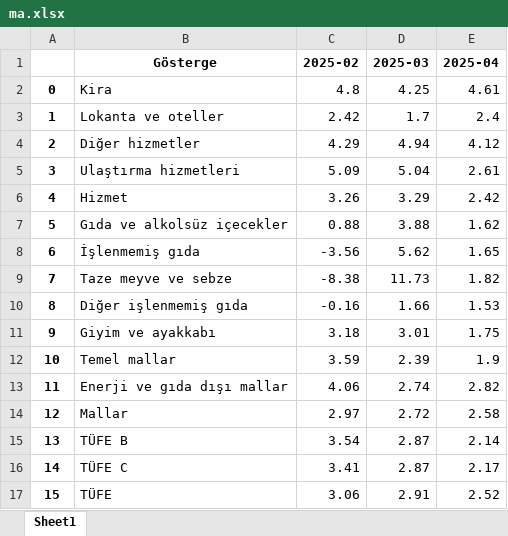
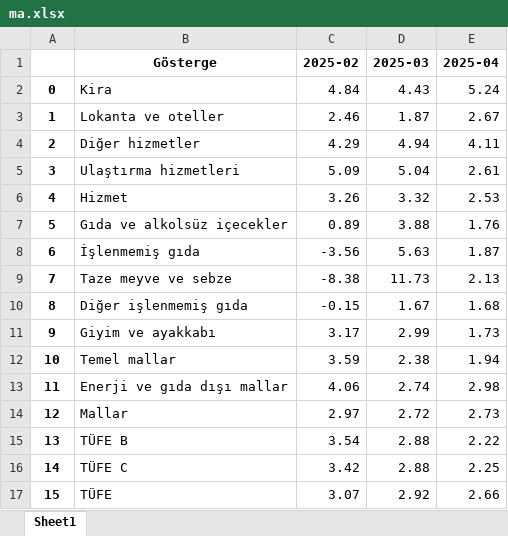
Before and after one commit to kaboya19/web-tufe-streamlit, an Excel workbook: ma.xlsx, sheet Sheet1, drawn as a sheet; values as stored, in another font and other column widths than the file's, no borders; the diff names each change by its address in the sheet, - before the commit and + after, or states it on an @@ line.

```diff
--- a/ma.xlsx (sheet Sheet1)
+++ b/ma.xlsx (sheet Sheet1)
-C2 (2025-02): 4.8
+C2 (2025-02): 4.84
-D2 (2025-03): 4.25
+D2 (2025-03): 4.43
-E2 (2025-04): 4.61
+E2 (2025-04): 5.24
-C3 (2025-02): 2.42
+C3 (2025-02): 2.46
-D3 (2025-03): 1.7
+D3 (2025-03): 1.87
-E3 (2025-04): 2.4
+E3 (2025-04): 2.67
-E4 (2025-04): 4.12
+E4 (2025-04): 4.11
-D6 (2025-03): 3.29
+D6 (2025-03): 3.32
-E6 (2025-04): 2.42
+E6 (2025-04): 2.53
-C7 (2025-02): 0.88
+C7 (2025-02): 0.89
-E7 (2025-04): 1.62
+E7 (2025-04): 1.76
-D8 (2025-03): 5.62
+D8 (2025-03): 5.63
-E8 (2025-04): 1.65
+E8 (2025-04): 1.87
-E9 (2025-04): 1.82
+E9 (2025-04): 2.13
-C10 (2025-02): -0.16
+C10 (2025-02): -0.15
-D10 (2025-03): 1.66
+D10 (2025-03): 1.67
-E10 (2025-04): 1.53
+E10 (2025-04): 1.68
-C11 (2025-02): 3.18
+C11 (2025-02): 3.17
-D11 (2025-03): 3.01
+D11 (2025-03): 2.99
-E11 (2025-04): 1.75
+E11 (2025-04): 1.73
-D12 (2025-03): 2.39
+D12 (2025-03): 2.38
-E12 (2025-04): 1.9
+E12 (2025-04): 1.94
-E13 (2025-04): 2.82
+E13 (2025-04): 2.98
-E14 (2025-04): 2.58
+E14 (2025-04): 2.73
-D15:D16 (2025-03): 2.87
+D15:D16 (2025-03): 2.88
-E15 (2025-04): 2.14
+E15 (2025-04): 2.22
-C16 (2025-02): 3.41
+C16 (2025-02): 3.42
-E16 (2025-04): 2.17
+E16 (2025-04): 2.25
-C17 (2025-02): 3.06
+C17 (2025-02): 3.07
-D17 (2025-03): 2.91
+D17 (2025-03): 2.92
-E17 (2025-04): 2.52
+E17 (2025-04): 2.66
```
Also changed, not shown: diğerhizmetlerma.xlsx, diğerişlenmemişma.xlsx, 15 other files.
